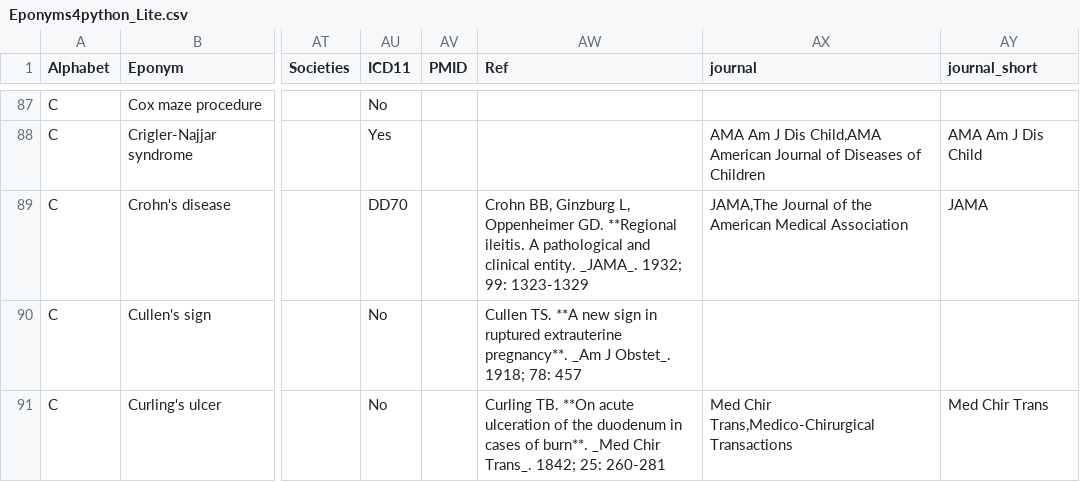
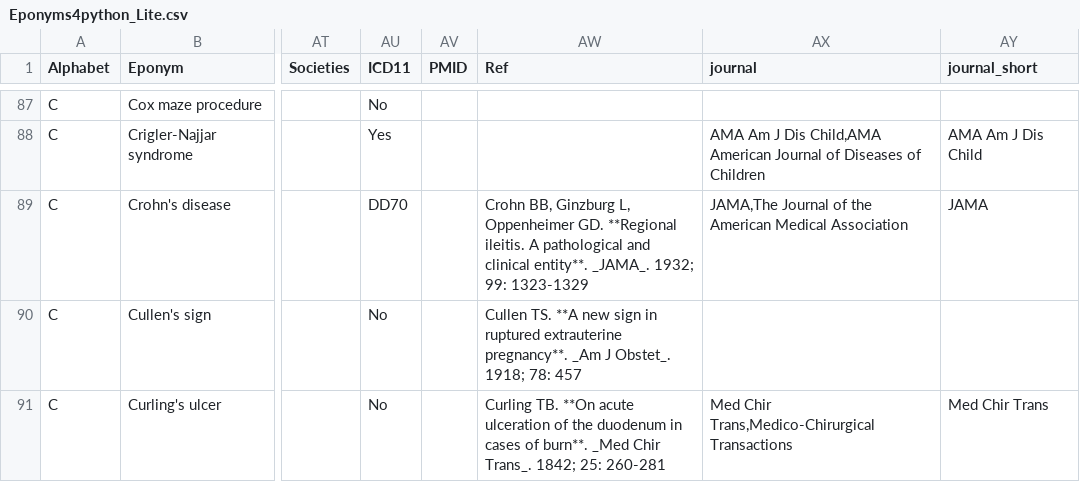
Before and after one commit to HayesAJ83/SurgicalEps_01, a CSV file: Eponyms4python_Lite.csv, drawn as a sheet; only a part is shown, gaps mark what is left out; the diff names each change by its address in the sheet, - before the commit and + after, or states it on an @@ line.

Commit message:
Add files via upload

```diff
--- a/Eponyms4python_Lite.csv
+++ b/Eponyms4python_Lite.csv
-AW89 (Ref): …and clinical entity. _JAMA_. 1932;…
+AW89 (Ref): …and clinical entity**. _JAMA_. 1932;…
```
